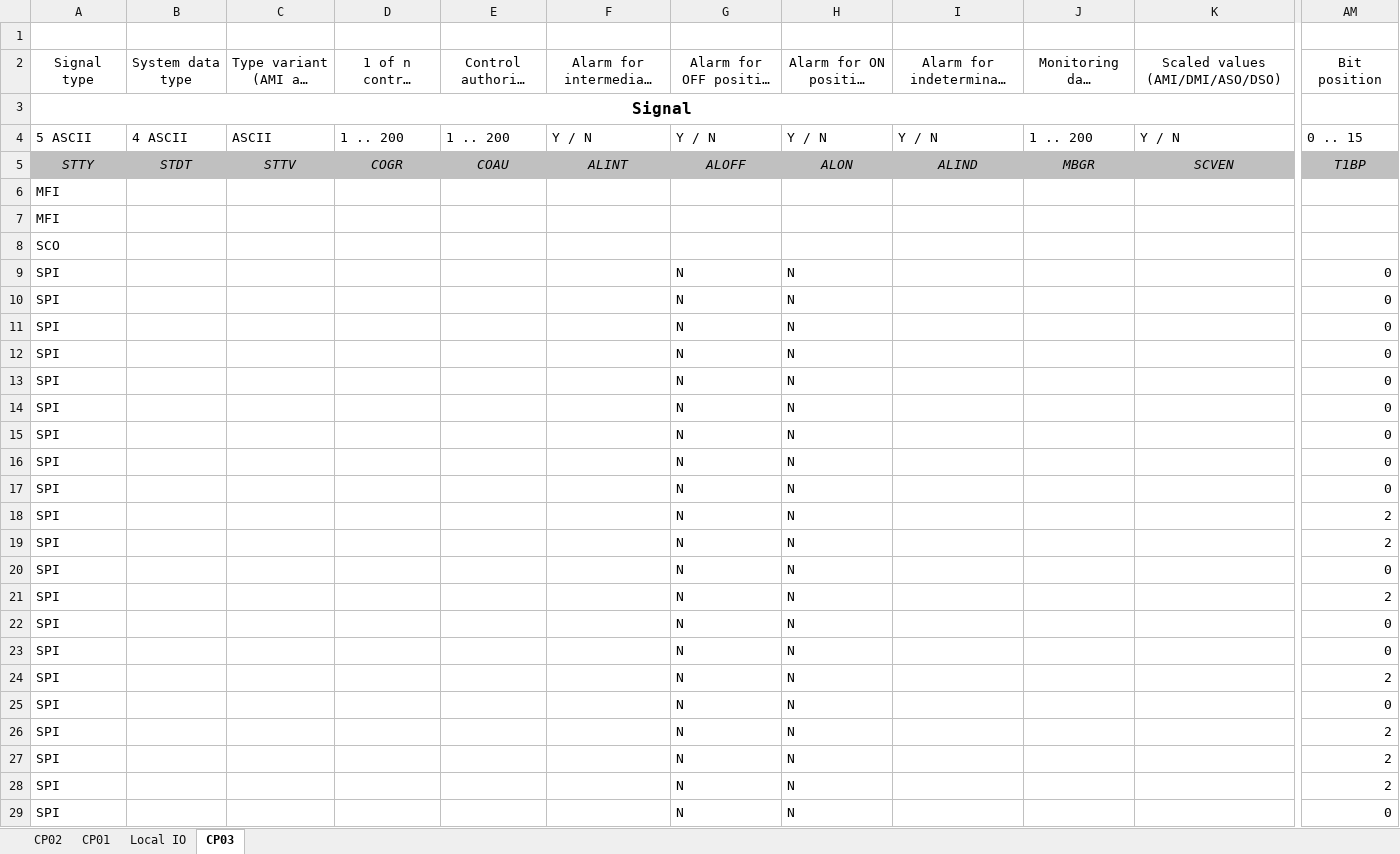
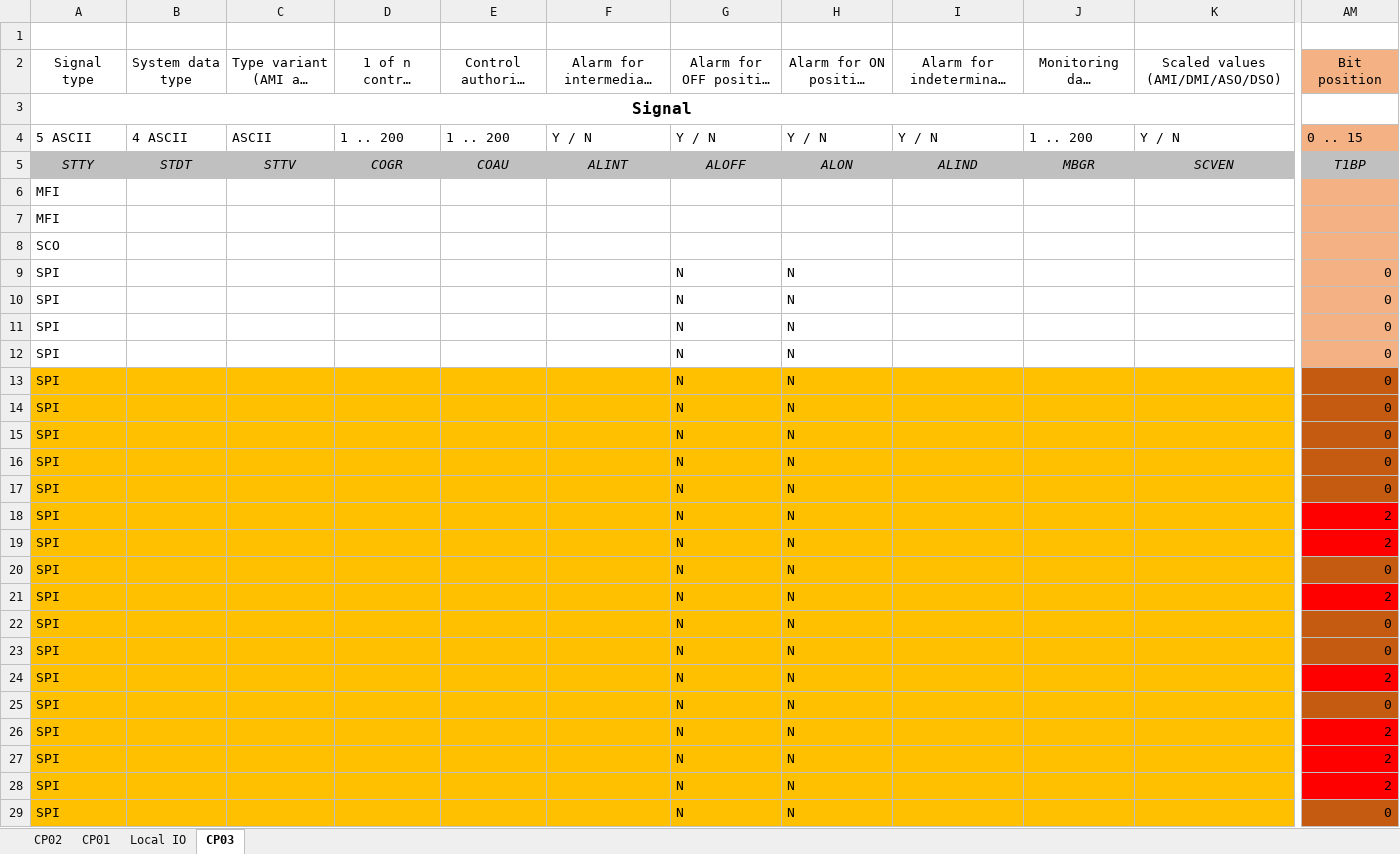
Before and after one commit to Uchiha-Ihor/RTUAtofillFix, an Excel workbook: Problem2.xlsx, sheet CP03, drawn as a sheet; only a part is shown, gaps mark what is left out; long unchanged cells end in …; values as stored, in another font and other column widths than the file's, no borders; the diff covers the shown part only; the diff names each change by its address in the sheet, - before the commit and + after, or states it on an @@ line.

```diff
--- a/Problem2.xlsx (sheet CP03)
+++ b/Problem2.xlsx (sheet CP03)
-AM2 fill: none
+AM2 fill: #F4B183
-AM4 fill: none
+AM4 fill: #F4B183
-AM6:AM12 fill: none
+AM6:AM12 fill: #F4B183
-A13:K29 fill: none
+A13:K29 fill: #FFC000
-AM13:AM17 fill: none
+AM13:AM17 fill: #C55A11
-AM18:AM19 fill: none
+AM18:AM19 fill: #FF0000
-AM20 fill: none
+AM20 fill: #C55A11
-AM21 fill: none
+AM21 fill: #FF0000
-AM22:AM23 fill: none
+AM22:AM23 fill: #C55A11
-AM24 fill: none
+AM24 fill: #FF0000
-AM25 fill: none
+AM25 fill: #C55A11
-AM26:AM28 fill: none
+AM26:AM28 fill: #FF0000
-AM29 fill: none
+AM29 fill: #C55A11
```
Also changed, not shown: cell formats elsewhere in this sheet, Corect.xlsx, 3 other files.
